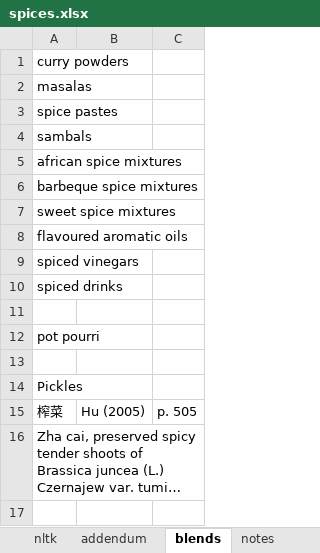
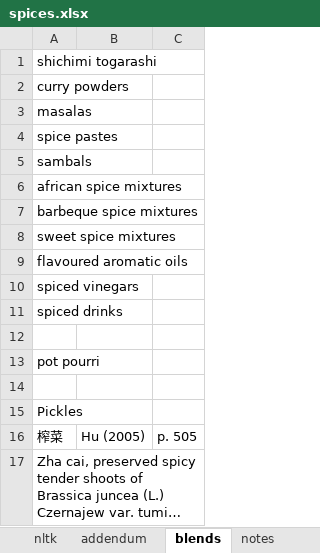
Before and after one commit to partigabor/aromatica-old, an Excel workbook: database/data/spices.xlsx, sheet blends, drawn as a sheet; long unchanged cells end in …; values as stored, in another font and other column widths than the file's, no borders; the diff names each change by its address in the sheet, - before the commit and + after, or states it on an @@ line.

```diff
--- a/database/data/spices.xlsx (sheet blends)
+++ b/database/data/spices.xlsx (sheet blends)
+row 1: shichimi togarashi
```
Also changed, not shown: sheet spices, formulas that keep their value, hidden cells, 7 other files.
